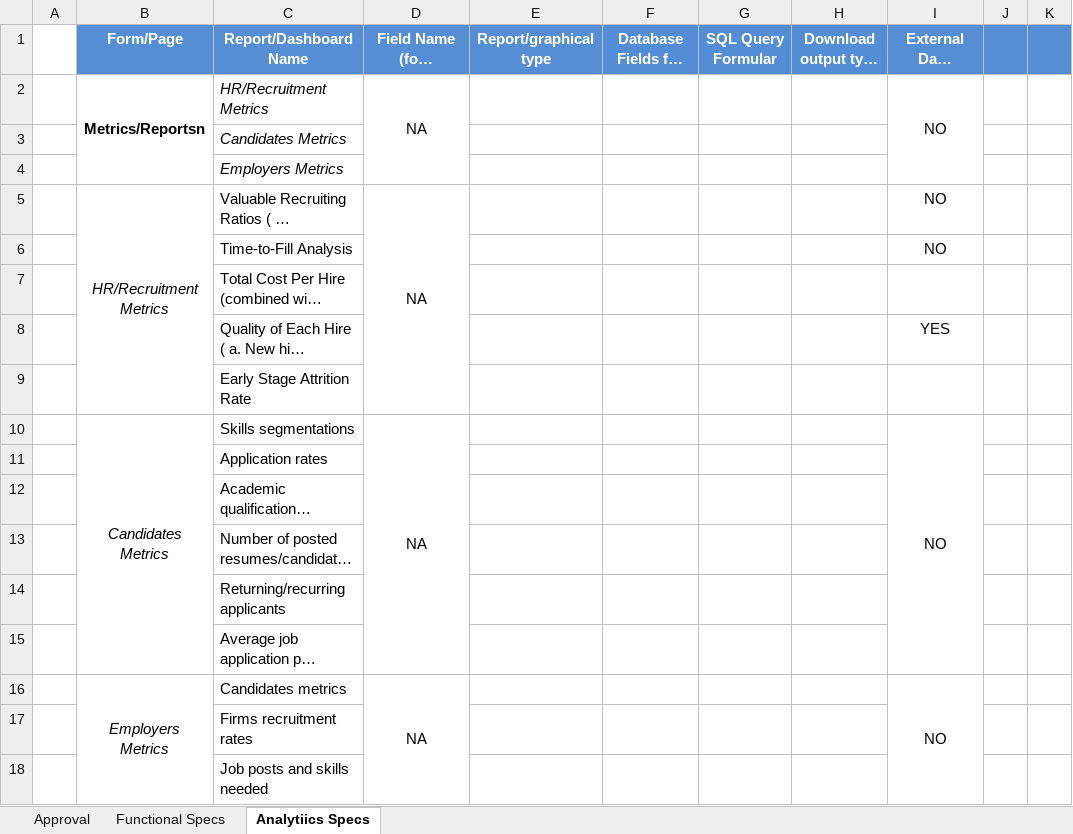
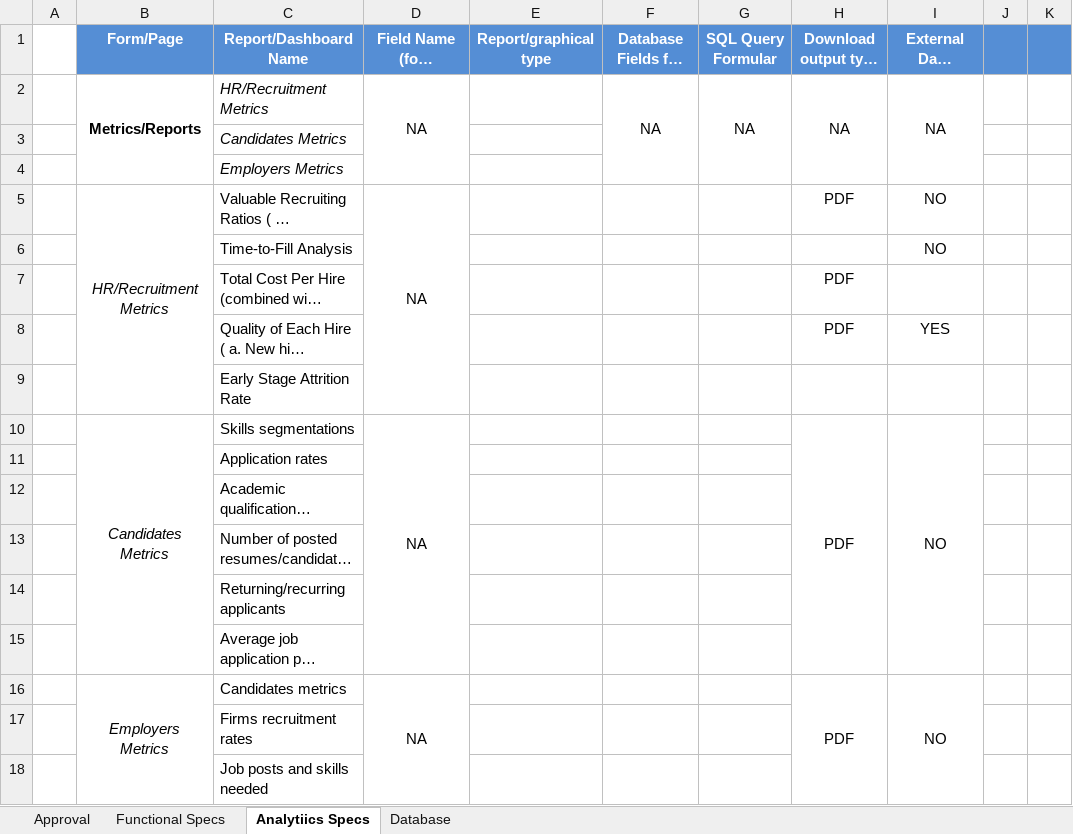
Before and after one commit to FabstechTZ/general, an Excel workbook: Form SpecificationsV0.1_DRAFT.xlsx, sheet Analytiics Specs, drawn as a sheet; only a part is shown; long unchanged cells end in …; values as stored, in another font and other column widths than the file's, no borders; the diff names each change by its address in the sheet, - before the commit and + after, or states it on an @@ line.

Commit message:
Database sheet added and Functional Specs extended

```diff
--- a/Form SpecificationsV0.1_DRAFT.xlsx (sheet Analytiics Specs)
+++ b/Form SpecificationsV0.1_DRAFT.xlsx (sheet Analytiics Specs)
+sheet tab: Database
-B2 (Form/Page): Metrics/Reportsn
+B2 (Form/Page): Metrics/Reports
-F2 (Database Fields for Querry): (empty)
+F2 (Database Fields for Querry): NA
+F2:F4 merged
-G2 (SQL Query Formular): (empty)
+G2 (SQL Query Formular): NA
+G2:G4 merged
-H2: (empty)
+H2: NA
+H2:H4 merged
-I2 (External Data Source (Yes, NO)): NO
+I2 (External Data Source (Yes, NO)): NA
-H5: (empty)
+H5: PDF
-H7:H8: (empty)
+H7:H8: PDF
-H10: (empty)
+H10: PDF
+H10:H15 merged
-H16: (empty)
+H16: PDF
+H16:H18 merged
```
Also changed, not shown: sheet Functional Specs.
